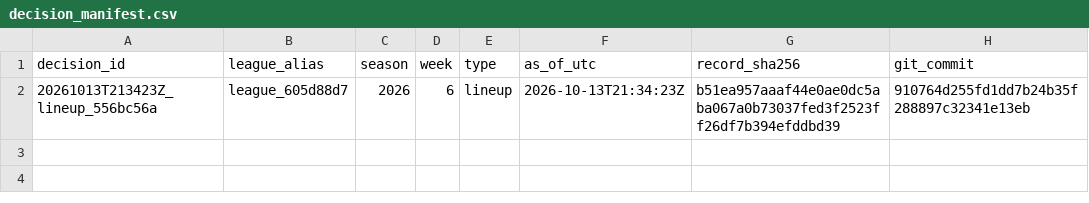
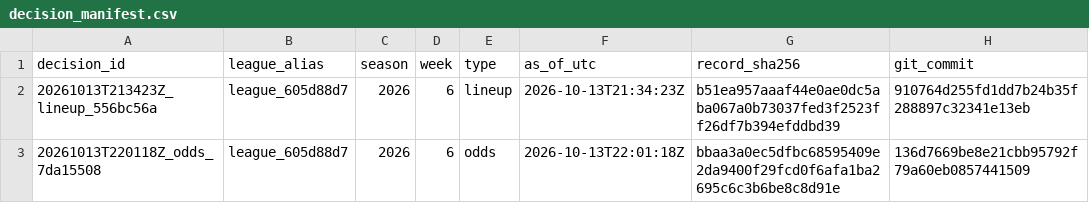
Before and after one commit to dakkoutsoukos/ffball-prediction-model, a CSV file: archive/decision_manifest.csv, drawn as a sheet.

```diff
--- a/archive/decision_manifest.csv
+++ b/archive/decision_manifest.csv
@@ -2 +2,2 @@ decision_id,league_alias,season,week,type,as_of_utc,record_sha256,git_commit
 20261013T213423Z_lineup_556bc56a,league_605d88d7,2026,6,lineup,2026-10-13T21:34:23Z,b51ea957aaaf44e0ae0dc5aba067a0b73037fed3f2523ff26df7b394efddbd39,910764d255fd1dd7b24b35f288897c32341e13eb
+20261013T220118Z_odds_7da15508,league_605d88d7,2026,6,odds,2026-10-13T22:01:18Z,bbaa3a0ec5dfbc68595409e2da9400f29fcd0f6afa1ba2695c6c3b6be8c8d91e,136d7669be8e21cbb95792f79a60eb0857441509
```
Also changed, not shown: 4 other files.
